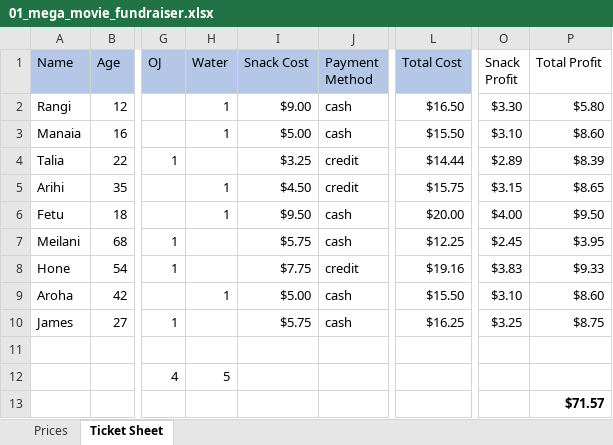
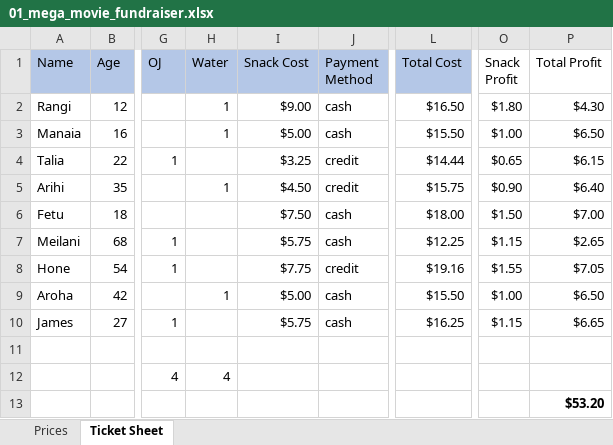
Before and after one commit to GenuinelyAref/Mega_Movie_Fundraiser, an Excel workbook: Resources/01_mega_movie_fundraiser.xlsx, sheet Ticket Sheet, drawn as a sheet; only a part is shown, gaps mark what is left out; values as stored, in another font and other column widths than the file's, no borders; the diff names each change by its address in the sheet, - before the commit and + after, or states it on an @@ line.

```diff
--- a/Resources/01_mega_movie_fundraiser.xlsx (sheet Ticket Sheet)
+++ b/Resources/01_mega_movie_fundraiser.xlsx (sheet Ticket Sheet)
-O2 (Snack Profit): $3.30
+O2 (Snack Profit): $1.80
-P2 (Total Profit): $5.80
+P2 (Total Profit): $4.30
-O3 (Snack Profit): $3.10
+O3 (Snack Profit): $1.00
-P3 (Total Profit): $8.60
+P3 (Total Profit): $6.50
-O4 (Snack Profit): $2.89
+O4 (Snack Profit): $0.65
-P4 (Total Profit): $8.39
+P4 (Total Profit): $6.15
-O5 (Snack Profit): $3.15
+O5 (Snack Profit): $0.90
-P5 (Total Profit): $8.65
+P5 (Total Profit): $6.40
-H6 (Water): 1
+H6 (Water): (empty)
-I6 (Snack Cost): $9.50
+I6 (Snack Cost): $7.50
-L6 (Total Cost): $20.00
+L6 (Total Cost): $18.00
-O6 (Snack Profit): $4.00
+O6 (Snack Profit): $1.50
-P6 (Total Profit): $9.50
+P6 (Total Profit): $7.00
-O7 (Snack Profit): $2.45
+O7 (Snack Profit): $1.15
-P7 (Total Profit): $3.95
+P7 (Total Profit): $2.65
-O8 (Snack Profit): $3.83
+O8 (Snack Profit): $1.55
-P8 (Total Profit): $9.33
+P8 (Total Profit): $7.05
-O9 (Snack Profit): $3.10
+O9 (Snack Profit): $1.00
-P9 (Total Profit): $8.60
+P9 (Total Profit): $6.50
-O10 (Snack Profit): $3.25
+O10 (Snack Profit): $1.15
-P10 (Total Profit): $8.75
+P10 (Total Profit): $6.65
-H12 (Water): 5
+H12 (Water): 4
-P13 (Total Profit): $71.57
+P13 (Total Profit): $53.20
```
Also changed, not shown: 4 other files.
